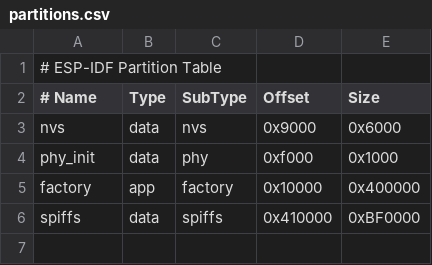
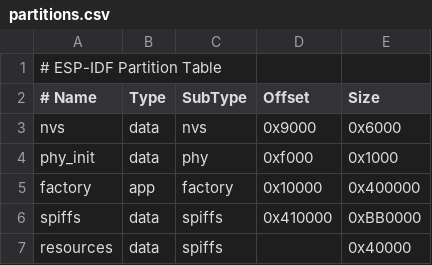
Before and after one commit to VogelPapaFinn/SensorBoard_FW, a CSV file: partitions.csv, drawn as a sheet.

Commit message:
Added another spiffs partition for the webinterface, config files etc; Implemented websocket functionality and function to send json data from the backend to the webinterface;

```diff
--- a/partitions.csv
+++ b/partitions.csv
@@ -5,2 +5,3 @@ phy_init, data, phy,     0xf000,   0x1000,
 factory,  app,  factory, 0x10000,  0x400000,
-spiffs,   data, spiffs,  0x410000, 0xBF0000,
+spiffs,   data, spiffs,  0x410000, 0xBB0000,
+resources,data, spiffs,          , 0x40000
```
Also changed, not shown: 5 other files.
